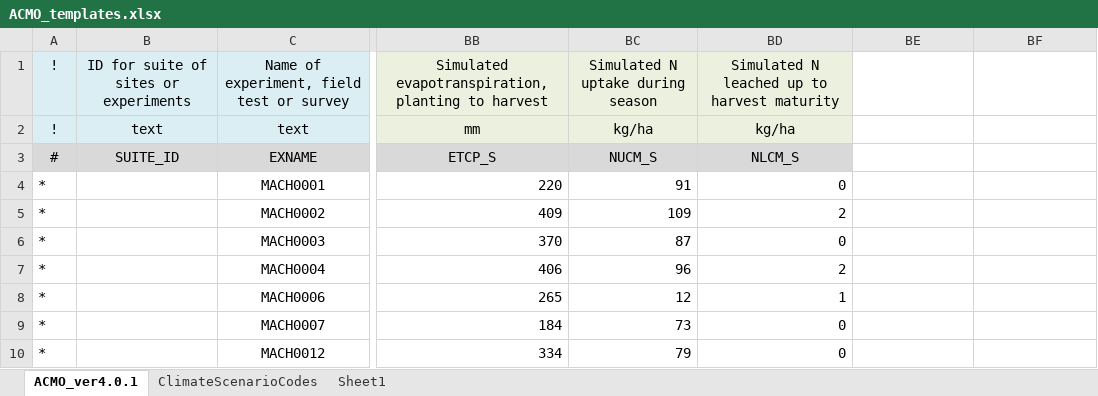
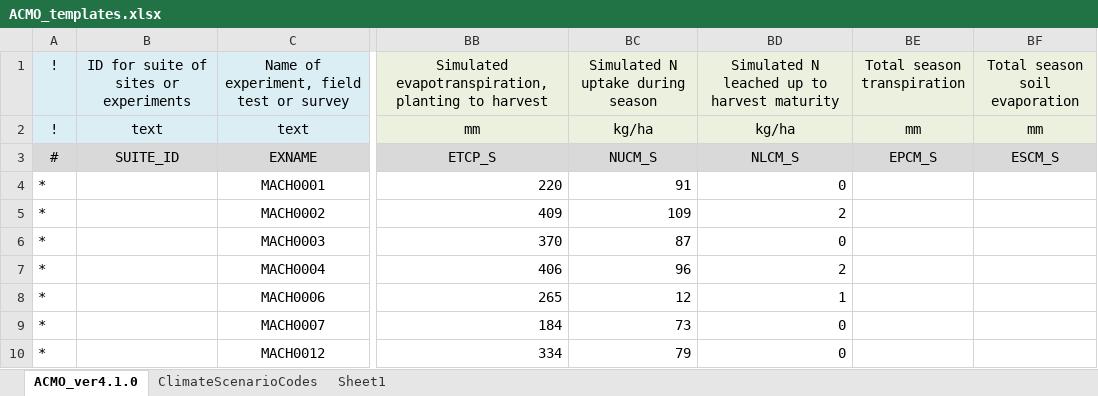
Before and after one commit to chporter/json-translation-samples, an Excel workbook: Temlpates/ACMO/ACMO_templates.xlsx, sheet ACMO_ver4.1.0, drawn as a sheet; only a part is shown, gaps mark what is left out; values as stored, in another font and other column widths than the file's, no borders; the diff names each change by its address in the sheet, - before the commit and + after, or states it on an @@ line.

Commit message:
Update ACMO template to version 4.1.0
Add new model output variable as follow
EPCM- Total season transpiration (mm)
ESCM- Total season soil evaporation (mm)

```diff
--- a/Temlpates/ACMO/ACMO_templates.xlsx (sheet ACMO_ver4.1.0)
+++ b/Temlpates/ACMO/ACMO_templates.xlsx (sheet ACMO_ver4.1.0)
-sheet tab: ACMO_ver4.0.1
+sheet tab: ACMO_ver4.1.0
-BE1: (empty)
+BE1: Total season transpiration
-BE1:BF2 fill: none
+BE1:BF2 fill: #EBF1DE
-BF1: (empty)
+BF1: Total season soil evaporation
-BE2 (Total season transpiration): (empty)
+BE2 (Total season transpiration): mm
-BF2 (Total season soil evaporation): (empty)
+BF2 (Total season soil evaporation): mm
-BE3 (Total season transpiration): (empty)
+BE3 (Total season transpiration): EPCM_S
-BE3:BF3 fill: none
+BE3:BF3 fill: #D9D9D9
-BF3 (Total season soil evaporation): (empty)
+BF3 (Total season soil evaporation): ESCM_S
```
Also changed, not shown: sheet Sheet1, 2 other files.
